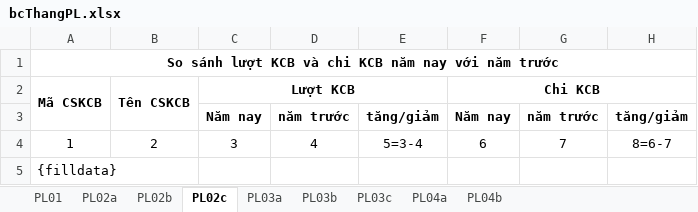
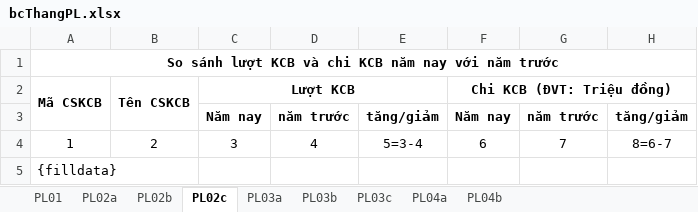
Before and after one commit to hotoancntt15a/ToolBaoCao, an Excel workbook: ToolBaoCao/App_Data/bcThangPL.xlsx, sheet PL02c, drawn as a sheet; values as stored, in another font and other column widths than the file's, no borders; the diff names each change by its address in the sheet, - before the commit and + after, or states it on an @@ line.

Commit message:
bcThang => Sửa sai tí tỷ lệ nội trú vùng ở PL02x

```diff
--- a/ToolBaoCao/App_Data/bcThangPL.xlsx (sheet PL02c)
+++ b/ToolBaoCao/App_Data/bcThangPL.xlsx (sheet PL02c)
-F2: Chi KCB
+F2: Chi KCB (ĐVT: Triệu đồng)
```
Also changed, not shown: 1 other file.
